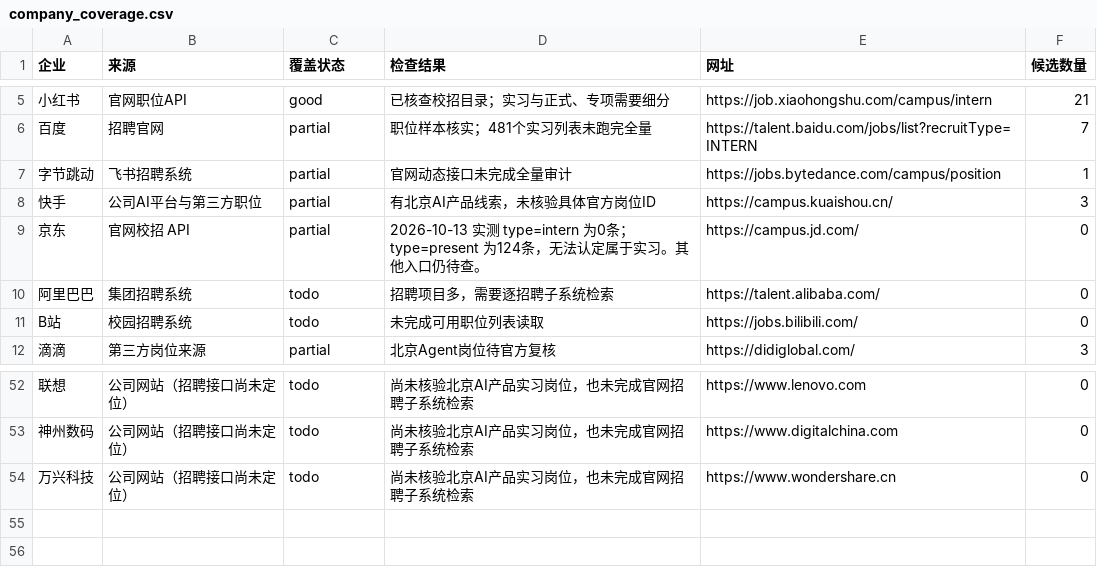
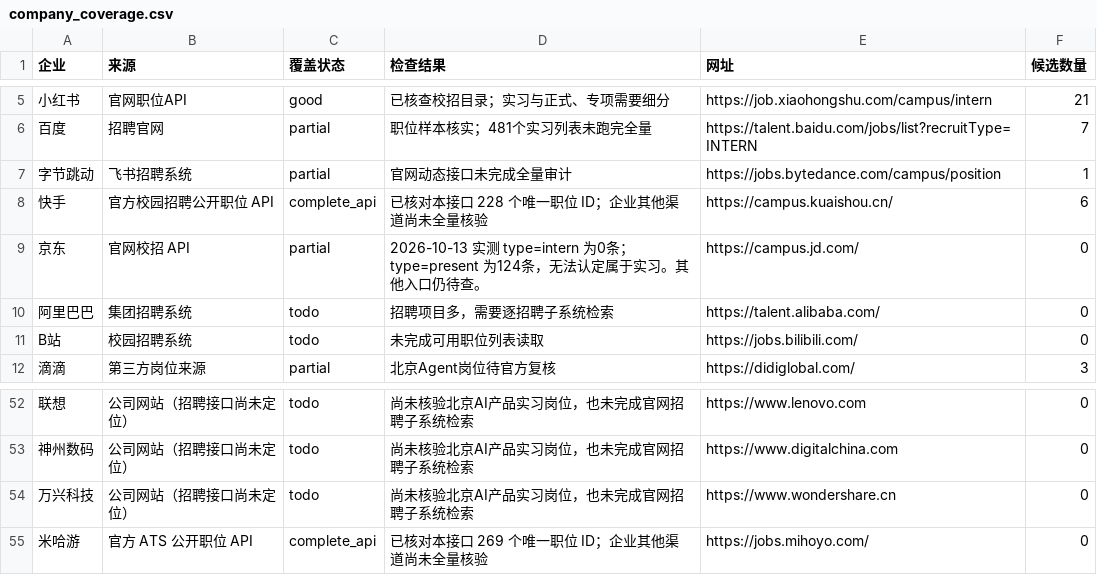
Before and after one commit to a853255726-liu/ai-product-intern-radar, a CSV file: company_coverage.csv, drawn as a sheet; only a part is shown, gaps mark what is left out; the diff names each change by its address in the sheet, - before the commit and + after, or states it on an @@ line.

```diff
--- a/company_coverage.csv
+++ b/company_coverage.csv
-B8 (来源): 公司AI平台与第三方职位
+B8 (来源): 官方校园招聘公开职位 API
-C8 (覆盖状态): partial
+C8 (覆盖状态): complete_api
-D8 (检查结果): 有北京AI产品线索，未核验具体官方岗位ID
+D8 (检查结果): 已核对本接口 228 个唯一职位 ID；企业其他渠道尚未全量核验
-F8 (候选数量): 3
+F8 (候选数量): 6
+row 55: 米哈游 | 官方 ATS 公开职位 API | complete_api | 已核对本接口 269 个唯一职位 ID；企业其他渠道尚未全量核验 | https://jobs.mihoyo.com/ | 0
```
Also changed, not shown: jobs.csv, 2 other files.
